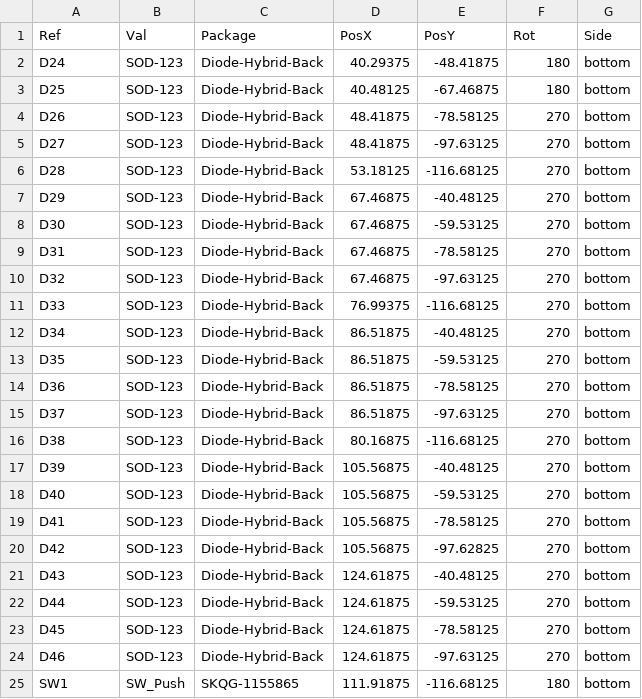
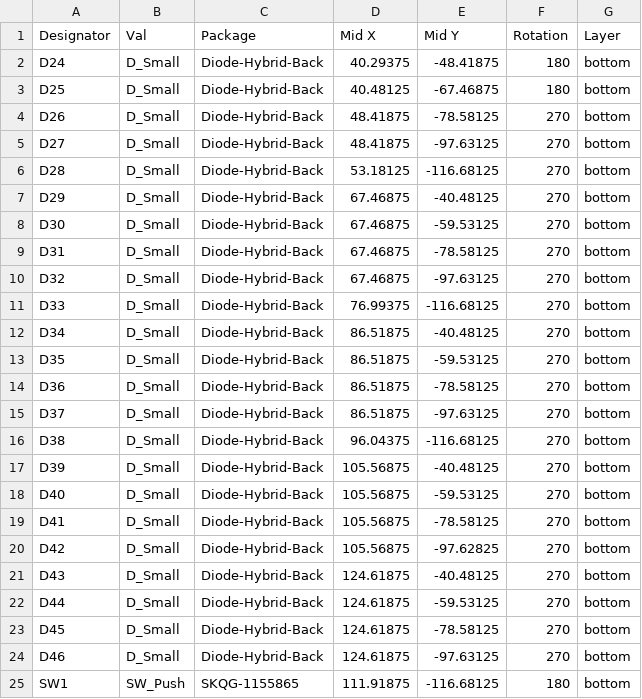
Before and after one commit to ChrisCee2/my-keeb, a CSV file: my-keeb-pro-micro-modular/center-gasket-2/CPL/center-gasket-2-bot-pos.csv, drawn as a sheet.

Commit message:
Added a gasket mount case file

```diff
--- a/my-keeb-pro-micro-modular/center-gasket-2/CPL/center-gasket-2-bot-pos.csv
+++ b/my-keeb-pro-micro-modular/center-gasket-2/CPL/center-gasket-2-bot-pos.csv
@@ -1,25 +1,25 @@
-Ref,Val,Package,PosX,PosY,Rot,Side
-D24,SOD-123,Diode-Hybrid-Back,40.29375,-48.41875,180,bottom
-D25,SOD-123,Diode-Hybrid-Back,40.48125,-67.46875,180,bottom
-D26,SOD-123,Diode-Hybrid-Back,48.41875,-78.58125,270,bottom
-D27,SOD-123,Diode-Hybrid-Back,48.41875,-97.63125,270,bottom
-D28,SOD-123,Diode-Hybrid-Back,53.18125,-116.68125,270,bottom
-D29,SOD-123,Diode-Hybrid-Back,67.46875,-40.48125,270,bottom
-D30,SOD-123,Diode-Hybrid-Back,67.46875,-59.53125,270,bottom
-D31,SOD-123,Diode-Hybrid-Back,67.46875,-78.58125,270,bottom
-D32,SOD-123,Diode-Hybrid-Back,67.46875,-97.63125,270,bottom
-D33,SOD-123,Diode-Hybrid-Back,76.99375,-116.68125,270,bottom
-D34,SOD-123,Diode-Hybrid-Back,86.51875,-40.48125,270,bottom
-D35,SOD-123,Diode-Hybrid-Back,86.51875,-59.53125,270,bottom
-D36,SOD-123,Diode-Hybrid-Back,86.51875,-78.58125,270,bottom
-D37,SOD-123,Diode-Hybrid-Back,86.51875,-97.63125,270,bottom
-D38,SOD-123,Diode-Hybrid-Back,80.16875,-116.68125,270,bottom
-D39,SOD-123,Diode-Hybrid-Back,105.56875,-40.48125,270,bottom
-D40,SOD-123,Diode-Hybrid-Back,105.56875,-59.53125,270,bottom
-D41,SOD-123,Diode-Hybrid-Back,105.56875,-78.58125,270,bottom
-D42,SOD-123,Diode-Hybrid-Back,105.56875,-97.62825,270,bottom
-D43,SOD-123,Diode-Hybrid-Back,124.61875,-40.48125,270,bottom
-D44,SOD-123,Diode-Hybrid-Back,124.61875,-59.53125,270,bottom
-D45,SOD-123,Diode-Hybrid-Back,124.61875,-78.58125,270,bottom
-D46,SOD-123,Diode-Hybrid-Back,124.61875,-97.63125,270,bottom
+Designator,Val,Package,Mid X,Mid Y,Rotation,Layer
+D24,D_Small,Diode-Hybrid-Back,40.29375,-48.41875,180,bottom
+D25,D_Small,Diode-Hybrid-Back,40.48125,-67.46875,180,bottom
+D26,D_Small,Diode-Hybrid-Back,48.41875,-78.58125,270,bottom
+D27,D_Small,Diode-Hybrid-Back,48.41875,-97.63125,270,bottom
+D28,D_Small,Diode-Hybrid-Back,53.18125,-116.68125,270,bottom
+D29,D_Small,Diode-Hybrid-Back,67.46875,-40.48125,270,bottom
+D30,D_Small,Diode-Hybrid-Back,67.46875,-59.53125,270,bottom
+D31,D_Small,Diode-Hybrid-Back,67.46875,-78.58125,270,bottom
+D32,D_Small,Diode-Hybrid-Back,67.46875,-97.63125,270,bottom
+D33,D_Small,Diode-Hybrid-Back,76.99375,-116.68125,270,bottom
+D34,D_Small,Diode-Hybrid-Back,86.51875,-40.48125,270,bottom
+D35,D_Small,Diode-Hybrid-Back,86.51875,-59.53125,270,bottom
+D36,D_Small,Diode-Hybrid-Back,86.51875,-78.58125,270,bottom
+D37,D_Small,Diode-Hybrid-Back,86.51875,-97.63125,270,bottom
+D38,D_Small,Diode-Hybrid-Back,96.04375,-116.68125,270,bottom
+D39,D_Small,Diode-Hybrid-Back,105.56875,-40.48125,270,bottom
+D40,D_Small,Diode-Hybrid-Back,105.56875,-59.53125,270,bottom
+D41,D_Small,Diode-Hybrid-Back,105.56875,-78.58125,270,bottom
+D42,D_Small,Diode-Hybrid-Back,105.56875,-97.62825,270,bottom
+D43,D_Small,Diode-Hybrid-Back,124.61875,-40.48125,270,bottom
+D44,D_Small,Diode-Hybrid-Back,124.61875,-59.53125,270,bottom
+D45,D_Small,Diode-Hybrid-Back,124.61875,-78.58125,270,bottom
+D46,D_Small,Diode-Hybrid-Back,124.61875,-97.63125,270,bottom
 SW1,SW_Push,SKQG-1155865,111.91875,-116.68125,180,bottom
```
Also changed, not shown: my-keeb-pro-micro-modular/center-gasket-2/center-gasket-2.csv, 23 other files.
